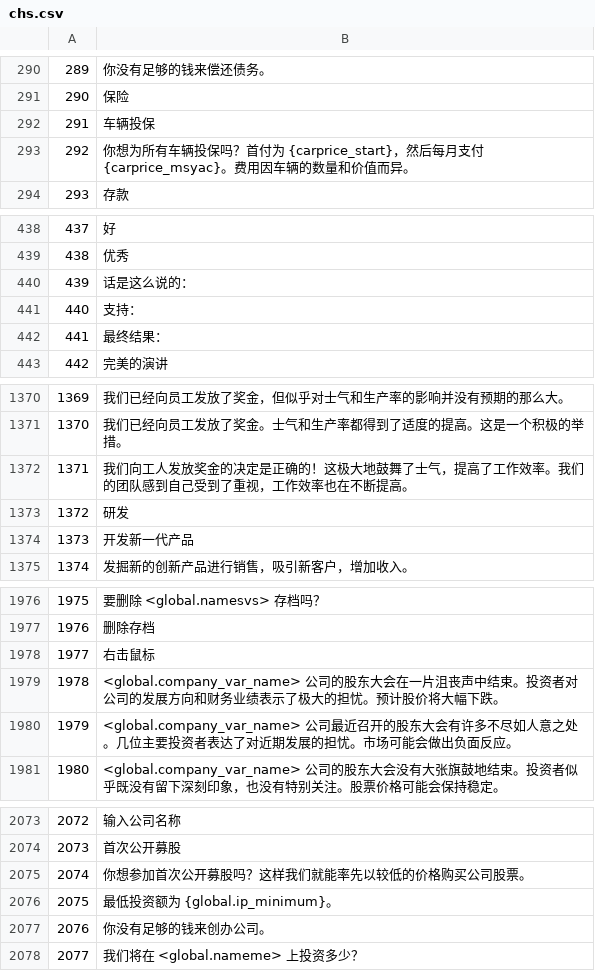
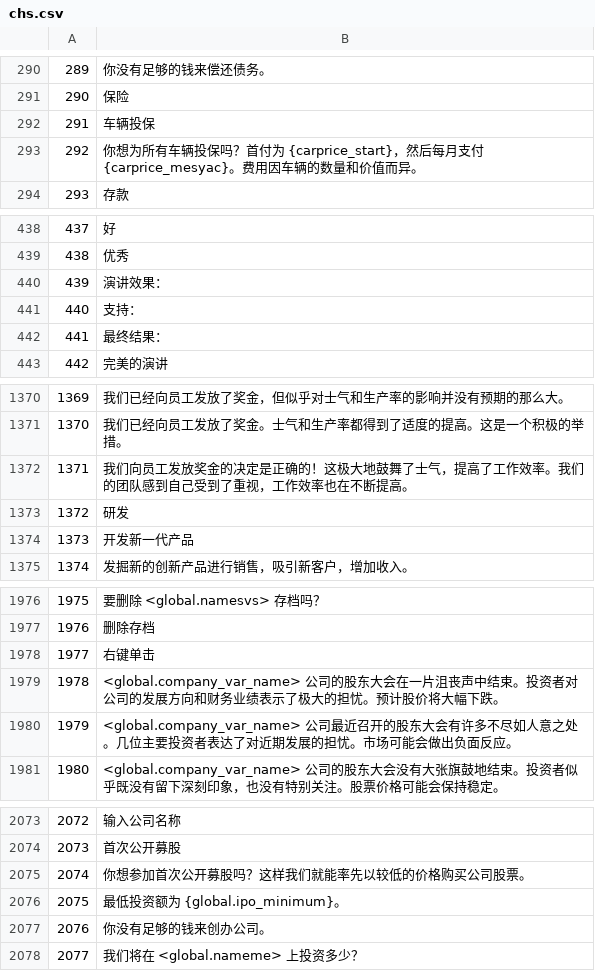
Before and after one commit to Humball18/stonks-9800-chs, a CSV file: chs.csv, drawn as a sheet; only a part is shown, gaps mark what is left out; the diff covers the shown part only.

Commit message:
fix parametres

```diff
--- a/chs.csv
+++ b/chs.csv
@@ -292,3 +292,3 @@
 291	车辆投保
-292	你想为所有车辆投保吗？首付为 {carprice_start}，然后每月支付 {carprice_msyac}。费用因车辆的数量和价值而异。
+292	你想为所有车辆投保吗？首付为 {carprice_start}，然后每月支付 {carprice_mesyac}。费用因车辆的数量和价值而异。
 293	存款
@@ -439,3 +439,3 @@
 438	优秀
-439	话是这么说的：
+439	演讲效果：
 440	支持：
@@ -1371,3 +1371,3 @@
 1370	我们已经向员工发放了奖金。士气和生产率都得到了适度的提高。这是一个积极的举措。
-1371	我们向工人发放奖金的决定是正确的！这极大地鼓舞了士气，提高了工作效率。我们的团队感到自己受到了重视，工作效率也在不断提高。
+1371	我们向员工发放奖金的决定是正确的！这极大地鼓舞了士气，提高了工作效率。我们的团队感到自己受到了重视，工作效率也在不断提高。
 1372	研发
@@ -1977,3 +1977,3 @@
 1976	删除存档
-1977	右击鼠标
+1977	右键单击
 1978	<global.company_var_name> 公司的股东大会在一片沮丧声中结束。投资者对公司的发展方向和财务业绩表示了极大的担忧。预计股价将大幅下跌。
@@ -2075,3 +2075,3 @@
 2074	你想参加首次公开募股吗？这样我们就能率先以较低的价格购买公司股票。
-2075	最低投资额为 {global.ip_minimum}。
+2075	最低投资额为 {global.ipo_minimum}。
 2076	你没有足够的钱来创办公司。
```
Also changed, not shown: 4 edited cells elsewhere in this file.
